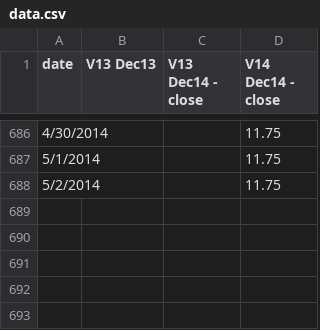
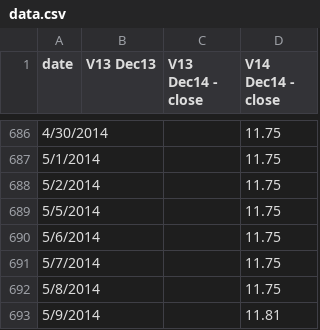
Before and after one commit to climatepolicy/dashboard, a CSV file: csv/data.csv, drawn as a sheet; only a part is shown, gaps mark what is left out.

Commit message:
adding may dates

```diff
--- a/csv/data.csv
+++ b/csv/data.csv
@@ -688 +688,6 @@ date,V13 Dec13,V13 Dec14 - close,V14 Dec14 - close
 5/2/2014,,,11.75
+5/5/2014,,,11.75
+5/6/2014,,,11.75
+5/7/2014,,,11.75
+5/8/2014,,,11.75
+5/9/2014,,,11.81
```
